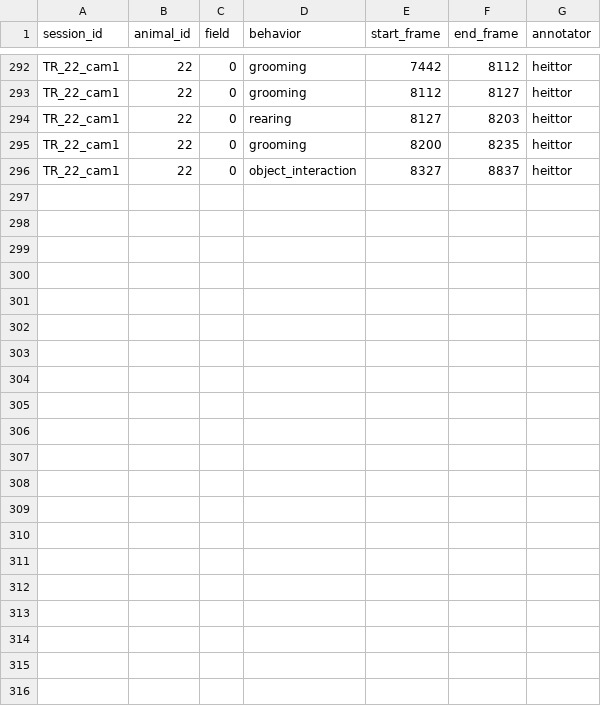
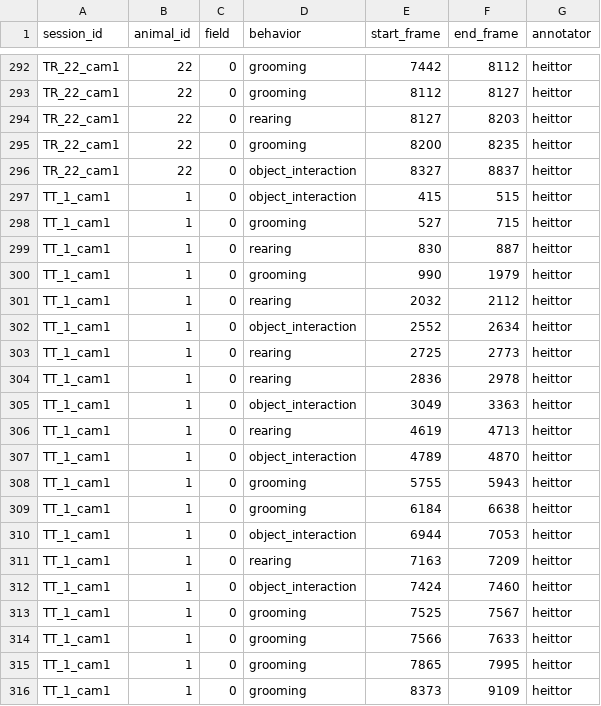
Before and after one commit to heittorvcs/mindtrace-ml, a CSV file: data/session_labels.csv, drawn as a sheet; only a part is shown, gaps mark what is left out; the diff names each change by its address in the sheet, - before the commit and + after, or states it on an @@ line.

```diff
--- a/data/session_labels.csv
+++ b/data/session_labels.csv
+row 297: TT_1_cam1 | 1 | 0 | object_interaction | 415 | 515 | heittor
+row 298: TT_1_cam1 | 1 | 0 | grooming | 527 | 715 | heittor
+row 299: TT_1_cam1 | 1 | 0 | rearing | 830 | 887 | heittor
+row 300: TT_1_cam1 | 1 | 0 | grooming | 990 | 1979 | heittor
+row 301: TT_1_cam1 | 1 | 0 | rearing | 2032 | 2112 | heittor
+row 302: TT_1_cam1 | 1 | 0 | object_interaction | 2552 | 2634 | heittor
+row 303: TT_1_cam1 | 1 | 0 | rearing | 2725 | 2773 | heittor
+row 304: TT_1_cam1 | 1 | 0 | rearing | 2836 | 2978 | heittor
+row 305: TT_1_cam1 | 1 | 0 | object_interaction | 3049 | 3363 | heittor
+row 306: TT_1_cam1 | 1 | 0 | rearing | 4619 | 4713 | heittor
+row 307: TT_1_cam1 | 1 | 0 | object_interaction | 4789 | 4870 | heittor
+row 308: TT_1_cam1 | 1 | 0 | grooming | 5755 | 5943 | heittor
+row 309: TT_1_cam1 | 1 | 0 | grooming | 6184 | 6638 | heittor
+row 310: TT_1_cam1 | 1 | 0 | object_interaction | 6944 | 7053 | heittor
+row 311: TT_1_cam1 | 1 | 0 | rearing | 7163 | 7209 | heittor
+row 312: TT_1_cam1 | 1 | 0 | object_interaction | 7424 | 7460 | heittor
+row 313: TT_1_cam1 | 1 | 0 | grooming | 7525 | 7567 | heittor
+row 314: TT_1_cam1 | 1 | 0 | grooming | 7566 | 7633 | heittor
+row 315: TT_1_cam1 | 1 | 0 | grooming | 7865 | 7995 | heittor
+row 316: TT_1_cam1 | 1 | 0 | grooming | 8373 | 9109 | heittor
```
Also changed, not shown: data/session_progress.csv, 1 other file.
